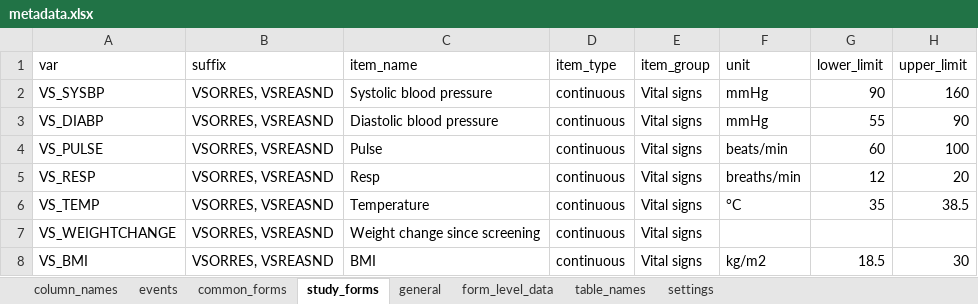
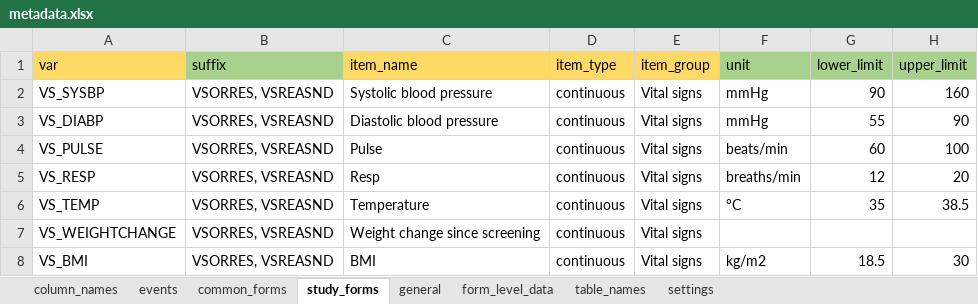
Before and after one commit to openpharma/clinsight, an Excel workbook: inst/metadata.xlsx, sheet study_forms, drawn as a sheet; only a part is shown; values as stored, in another font and other column widths than the file's, no borders; table styles not drawn; the diff names each change by its address in the sheet, - before the commit and + after, or states it on an @@ line.

```diff
--- a/inst/metadata.xlsx (sheet study_forms)
+++ b/inst/metadata.xlsx (sheet study_forms)
-A1 fill: none
+A1 fill: #FFD966
-B1 fill: none
+B1 fill: #A9D18E
-C1:E1 fill: none
+C1:E1 fill: #FFD966
-F1:H1 fill: none
+F1:H1 fill: #A9D18E
```
Also changed, not shown: sheet events, sheet general, sheet common_forms, sheet column_names, sheet settings, sheet form_level_data, 1 more sheet, 2 other files.
